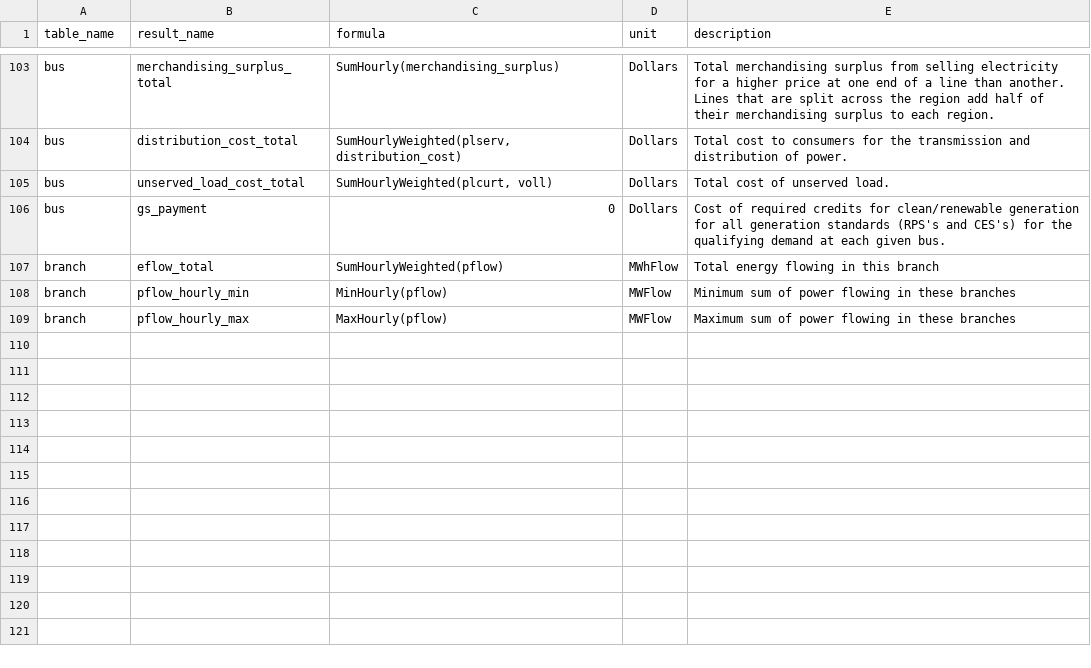
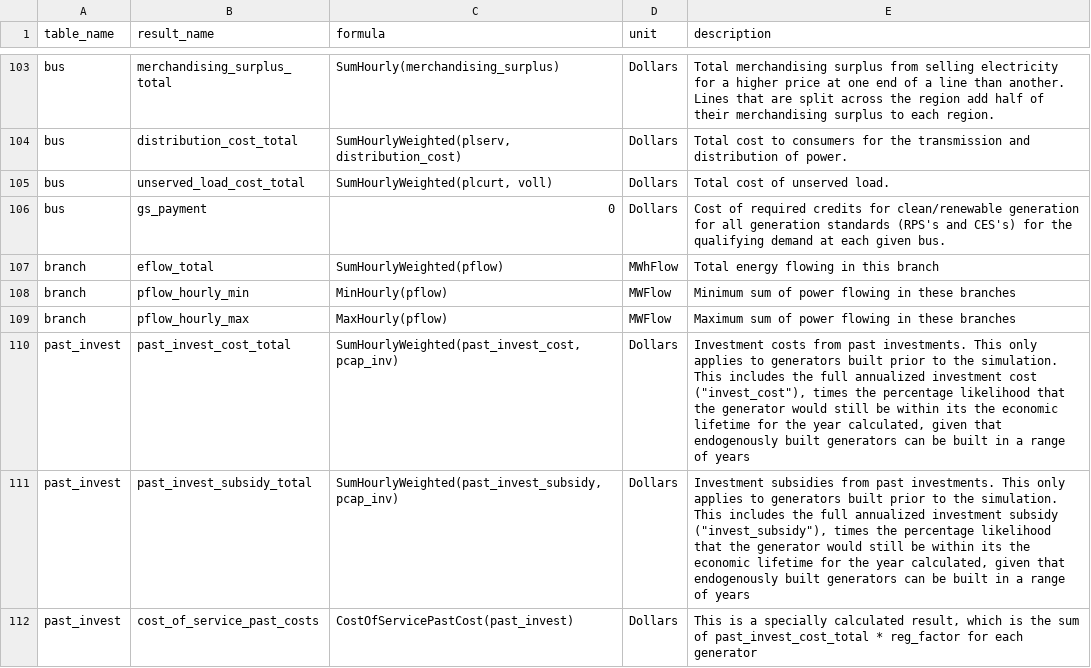
Before and after one commit to e4st-dev/E4ST.jl, a CSV file: src/results/results_formulas.csv, drawn as a sheet; only a part is shown, gaps mark what is left out; the diff names each change by its address in the sheet, - before the commit and + after, or states it on an @@ line.

Commit message:
Adjustments so that past_invest_cost_total can be included in retail rate calculation for an aggregated model

```diff
--- a/src/results/results_formulas.csv
+++ b/src/results/results_formulas.csv
+row 110: past_invest | past_invest_cost_total | SumHourlyWeighted(past_invest_cost, pcap_inv) | Dollars | Investment costs from past investments. This only applies to generators built prior to the simulation. This includes the full annualized investment cost ("invest_cost"), times the percentage likelihood that the generator would still be within its the economic lifetime for the year calculated, given that endogenously built generators can be built in a range of years
+row 111: past_invest | past_invest_subsidy_total | SumHourlyWeighted(past_invest_subsidy, pcap_inv) | Dollars | Investment subsidies from past investments. This only applies to generators built prior to the simulation. This includes the full annualized investment subsidy ("invest_subsidy"), times the percentage likelihood that the generator would still be within its the economic lifetime for the year calculated, given that endogenously built generators can be built in a range of years
+row 112: past_invest | cost_of_service_past_costs | CostOfServicePastCost(past_invest) | Dollars | This is a specially calculated result, which is the sum of past_invest_cost_total * reg_factor for each generator
```
Also changed, not shown: 3 other files.
